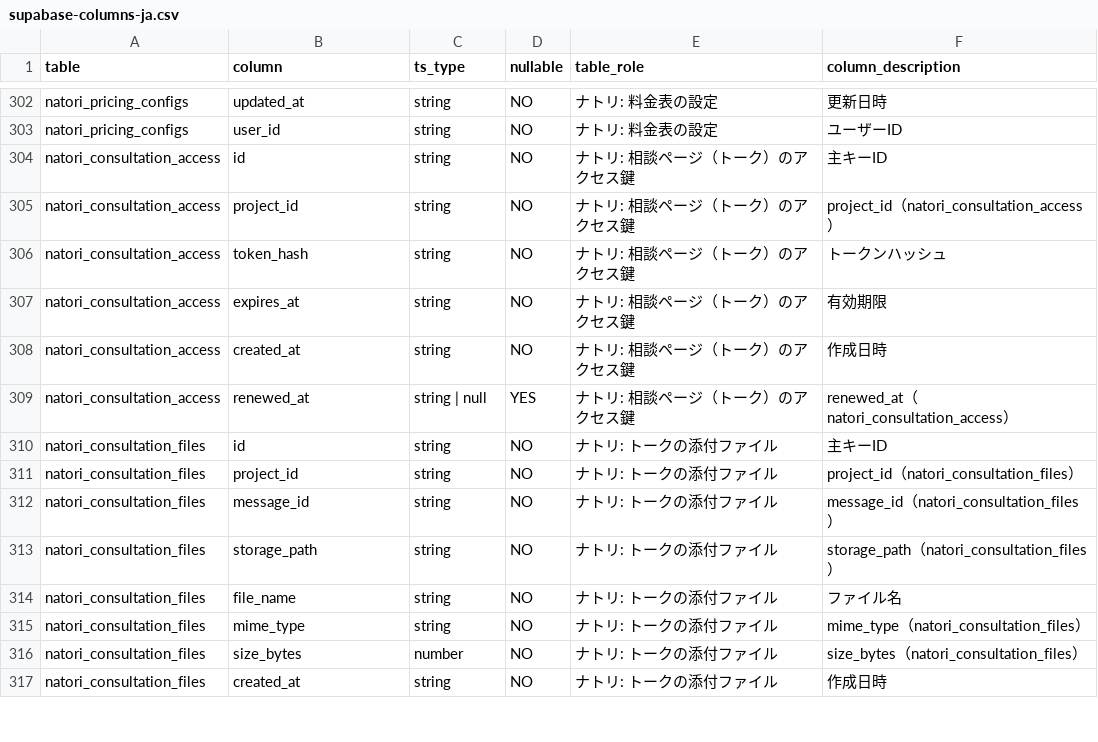
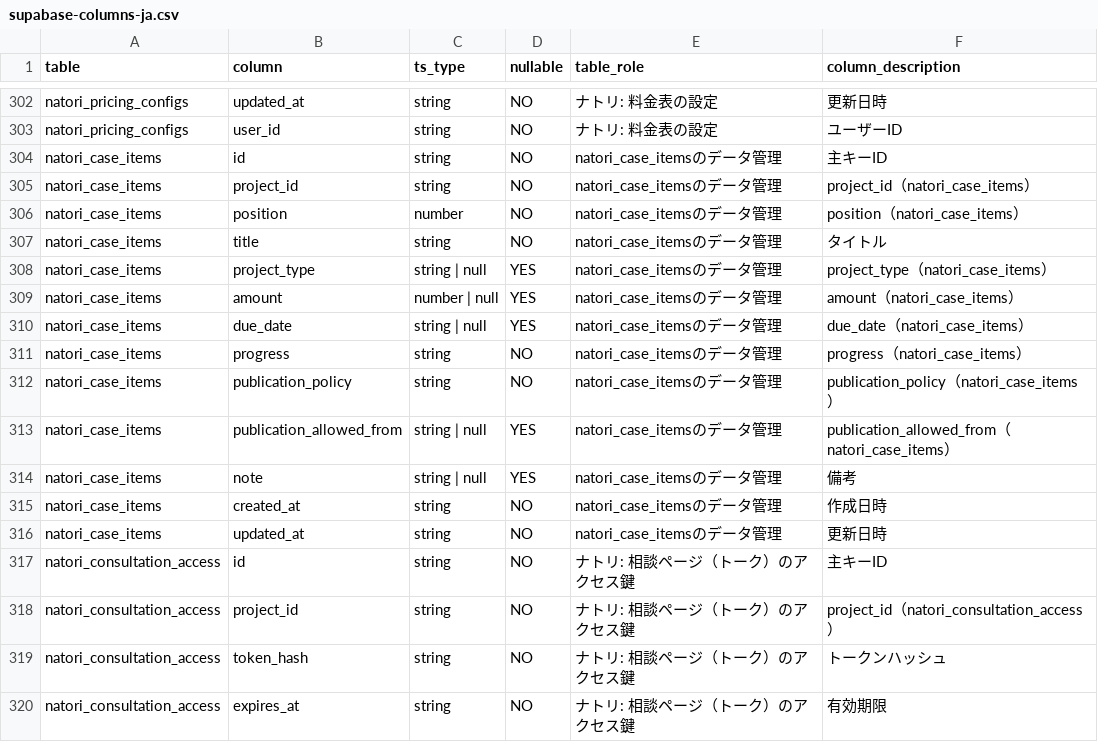
Before and after one commit to me-ish/me-ish-homepage, a CSV file: docs/supabase-columns-ja.csv, drawn as a sheet; only a part is shown, gaps mark what is left out; the shorter side is filled out with more unchanged rows; the diff names each change by its address in the sheet, - before the commit and + after, or states it on an @@ line.

```diff
--- a/docs/supabase-columns-ja.csv
+++ b/docs/supabase-columns-ja.csv
+row 304: natori_case_items | id | string | NO | natori_case_itemsのデータ管理 | 主キーID
+row 305: natori_case_items | project_id | string | NO | natori_case_itemsのデータ管理 | project_id（natori_case_items）
+row 306: natori_case_items | position | number | NO | natori_case_itemsのデータ管理 | position（natori_case_items）
+row 307: natori_case_items | title | string | NO | natori_case_itemsのデータ管理 | タイトル
+row 308: natori_case_items | project_type | string | null | YES | natori_case_itemsのデータ管理 | project_type（natori_case_items）
+row 309: natori_case_items | amount | number | null | YES | natori_case_itemsのデータ管理 | amount（natori_case_items）
+row 310: natori_case_items | due_date | string | null | YES | natori_case_itemsのデータ管理 | due_date（natori_case_items）
+row 311: natori_case_items | progress | string | NO | natori_case_itemsのデータ管理 | progress（natori_case_items）
+row 312: natori_case_items | publication_policy | string | NO | natori_case_itemsのデータ管理 | publication_policy（natori_case_items）
+row 313: natori_case_items | publication_allowed_from | string | null | YES | natori_case_itemsのデータ管理 | publication_allowed_from（natori_case_items）
+row 314: natori_case_items | note | string | null | YES | natori_case_itemsのデータ管理 | 備考
+row 315: natori_case_items | created_at | string | NO | natori_case_itemsのデータ管理 | 作成日時
+row 316: natori_case_items | updated_at | string | NO | natori_case_itemsのデータ管理 | 更新日時
```
Also changed, not shown: 11 other files.
